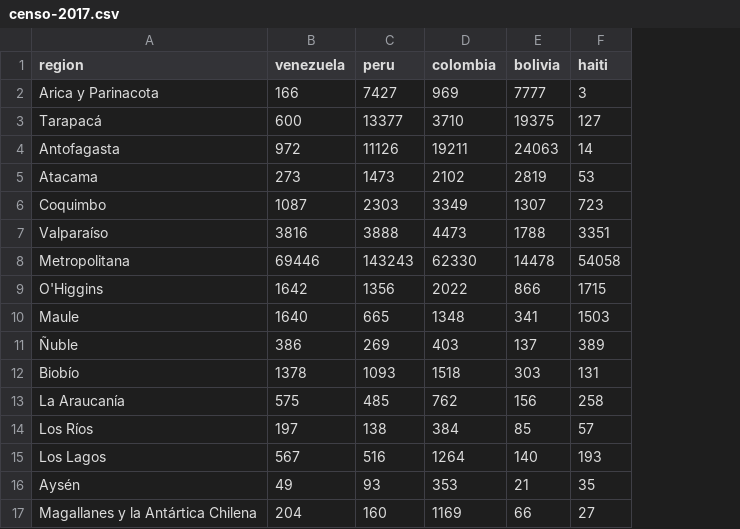
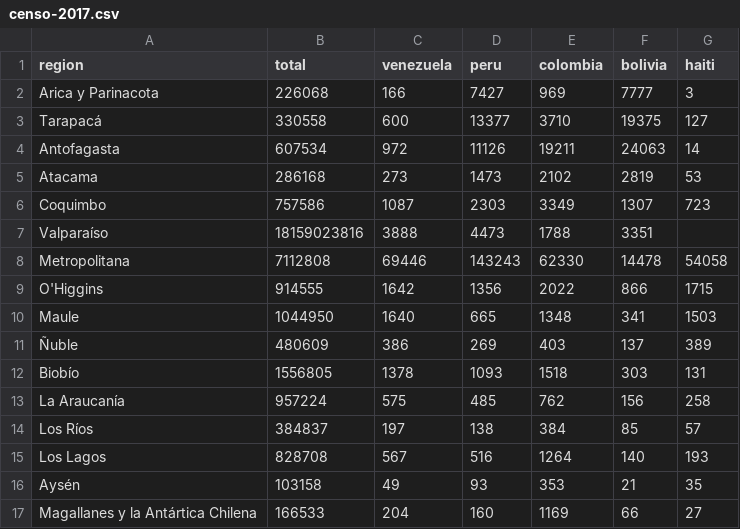
Before and after one commit to profesorfaco/UCH-2019-2-DGP502-DGP602, a CSV file: sesion-03/data/censo-2017.csv, drawn as a sheet; addresses are those after the commit; the diff names each change by its address in the sheet, - before the commit and + after, or states it on an @@ line.

Commit message:
Update censo-2017.csv

```diff
--- a/sesion-03/data/censo-2017.csv
+++ b/sesion-03/data/censo-2017.csv
+column B (total), rows 2-17: 226068 | 330558 | 607534 | 286168 | 757586 | 18159023816 | 7112808 | 914555 | 1044950 | 480609 | 1556805 | 957224 | 384837 | 828708 | 103158 | 166533
-C7 (venezuela): 3816
+C7 (venezuela): 3888
-D7 (peru): 3888
+D7 (peru): 4473
-E7 (colombia): 4473
+E7 (colombia): 1788
-F7 (bolivia): 1788
+F7 (bolivia): 3351
-G7 (haiti): 3351
+G7 (haiti): (empty)
```
